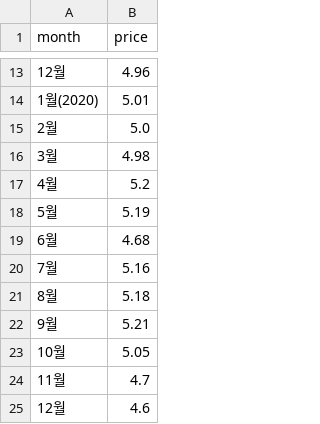
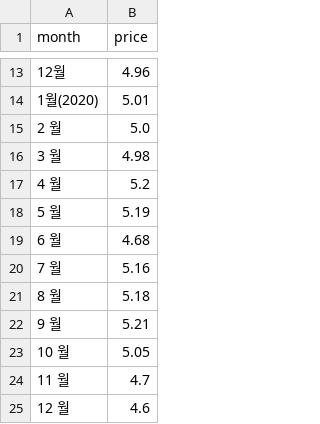
Before and after one commit to nini12091/vlat, a CSV file: vlat8.csv, drawn as a sheet; only a part is shown, gaps mark what is left out.

Commit message:
Update vlat8.csv

```diff
--- a/vlat8.csv
+++ b/vlat8.csv
@@ -14,12 +14,12 @@ month,price
 1월(2020),5.01
-2월,5.0
-3월,4.98
-4월,5.2
-5월,5.19
-6월,4.68
-7월,5.16
-8월,5.18
-9월,5.21
-10월,5.05
-11월,4.7
-12월,4.6
+2 월,5.0
+3 월,4.98
+4 월,5.2
+5 월,5.19
+6 월,4.68
+7 월,5.16
+8 월,5.18
+9 월,5.21
+10 월,5.05
+11 월,4.7
+12 월,4.6
```
